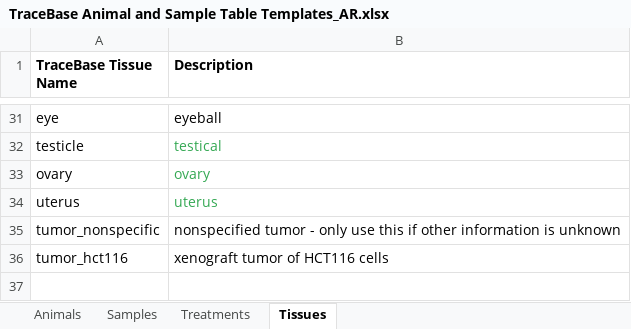
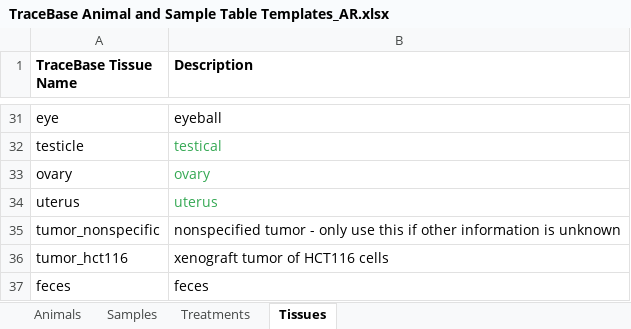
Before and after one commit to Princeton-LSI-ResearchComputing/tracebase, an Excel workbook: DataRepo/example_data/AsaelR_13C-Valine+PI3Ki_flank-KPC_2021-12_isocorr_CN-corrected/TraceBase Animal and Sample Table Templates_AR.xlsx, sheet Tissues, drawn as a sheet; only a part is shown, gaps mark what is left out; values as stored, in another font and other column widths than the file's, no borders; the diff names each change by its address in the sheet, - before the commit and + after, or states it on an @@ line.

Commit message:
Updated the accucor data loader to handle singly-labeled corrected isocor csv files. Made some other minor improvements along the way: - Mitigated spaces in place of tabs in the tissues tsv file. - Edited some errors to indicate the offending database. - Modified the pattern matching for the isotopeLabel column. - Moved some magic values to global variables at the top. - Increased verbosity of test data loading. - Added a tissue and 2 compounds.
Files checked in: DataRepo/example_data/AsaelR_13C-Valine+PI3Ki_flank-KPC_2021-12_isocorr_CN-corrected/CHANGES.md DataRepo/example_data/AsaelR_13C-Valine+PI3Ki_flank-KPC_2021-12_isocorr_CN-corrected/TraceBase Animal and Sample Table Templates_AR.xlsx DataRepo/example_data/AsaelR_13C-Valine+PI3Ki_flank-KPC_2021-12_isocorr_CN-corrected/loading.yaml DataRepo/example_data/consolidated_tracebase_compound_list.tsv DataRepo/example_data/tissues/tissues.tsv DataRepo/management/commands/load_accucor_msruns.py DataRepo/management/commands/load_study.py DataRepo/management/commands/load_tissues.py DataRepo/schemas/load_study.yaml DataRepo/tests/test_models.py DataRepo/utils/__init__.py DataRepo/utils/accucor_data_loader.py DataRepo/utils/sample_table_loader.py DataRepo/utils/tissues_loader.py

```diff
--- a/DataRepo/example_data/AsaelR_13C-Valine+PI3Ki_flank-KPC_2021-12_isocorr_CN-corrected/TraceBase Animal and Sample Table Templates_AR.xlsx (sheet Tissues)
+++ b/DataRepo/example_data/AsaelR_13C-Valine+PI3Ki_flank-KPC_2021-12_isocorr_CN-corrected/TraceBase Animal and Sample Table Templates_AR.xlsx (sheet Tissues)
+row 37: feces | feces
```
Also changed, not shown: sheet Samples, 13 other files.
